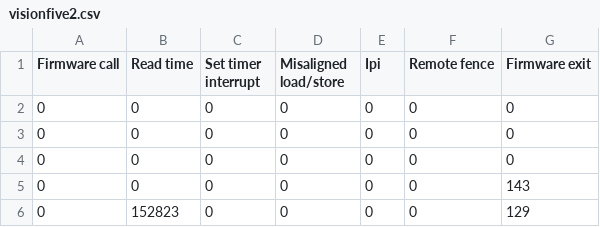
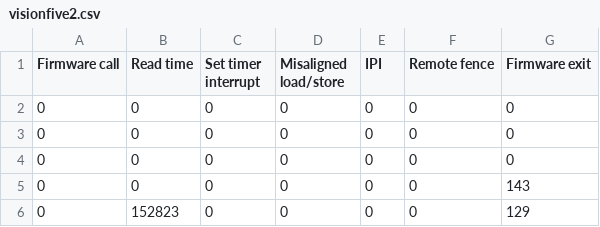
Before and after one commit to epfl-dcsl/miralis-benchmark, a CSV file: boot/visionfive2.csv, drawn as a sheet; only a part is shown.

Commit message:
Improve legibility of boot figure

```diff
--- a/boot/visionfive2.csv
+++ b/boot/visionfive2.csv
@@ -1,2 +1,2 @@
-Firmware call,Read time,Set timer interrupt,Misaligned load/store,Ipi,Remote fence,Firmware exit
+Firmware call,Read time,Set timer interrupt,Misaligned load/store,IPI,Remote fence,Firmware exit
 0,0,0,0,0,0,0
```
Also changed, not shown: 1 other file.
